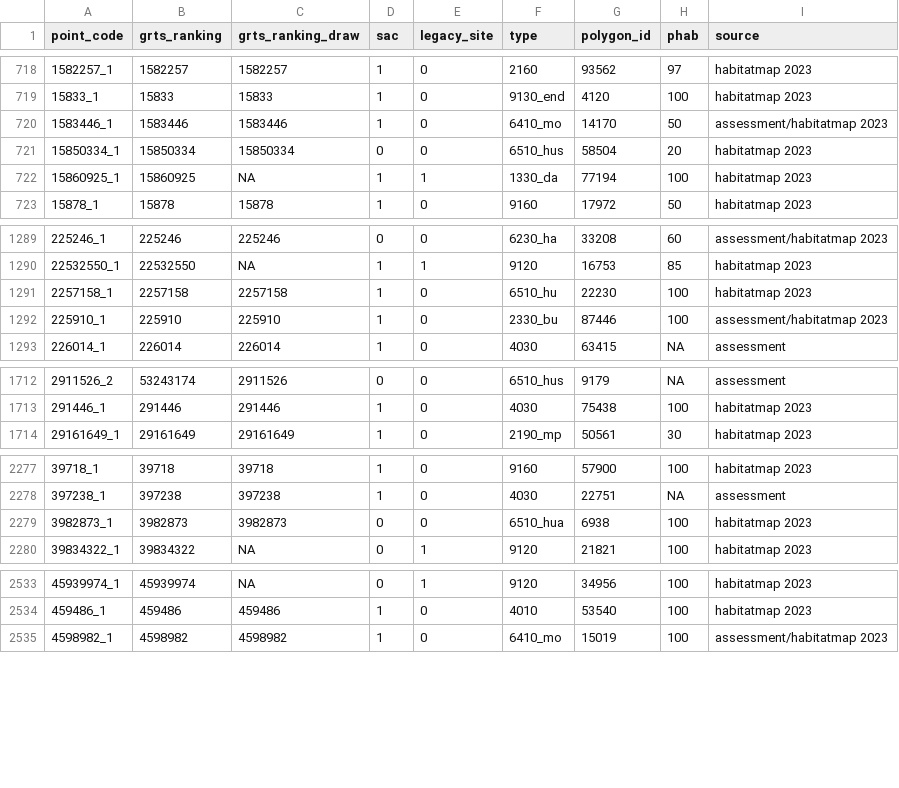
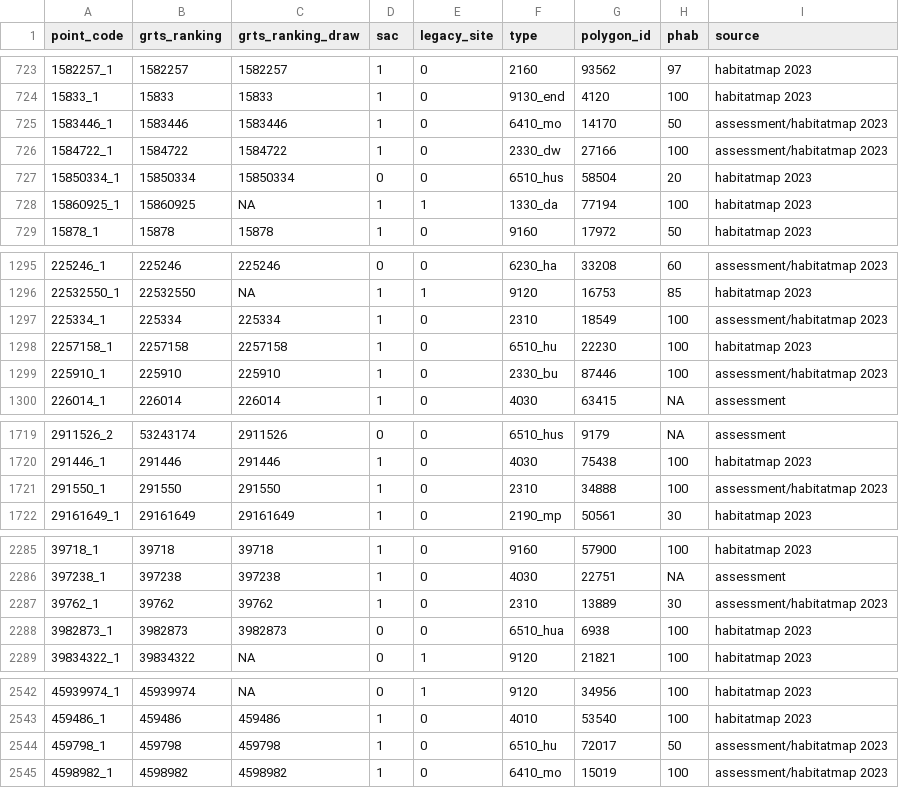
Before and after one commit to inbo/n2khab-sample-admin, a TSV file: data/mhq_terr/rapportage2025/mhq_terr_popunits.tsv, drawn as a sheet; only a part is shown, gaps mark what is left out; the diff covers the shown part only.

```diff
--- a/data/mhq_terr/rapportage2025/mhq_terr_popunits.tsv
+++ b/data/mhq_terr/rapportage2025/mhq_terr_popunits.tsv
@@ -720,2 +725,3 @@ point_code	grts_ranking	grts_ranking_draw	sac	legacy_site	type	polygon_id	phab	s
 1583446_1	1583446	1583446	1	0	6410_mo	14170	50	assessment/habitatmap 2023
+1584722_1	1584722	1584722	1	0	2330_dw	27166	100	assessment/habitatmap 2023
 15850334_1	15850334	15850334	0	0	6510_hus	58504	20	habitatmap 2023
@@ -1290,2 +1296,3 @@ point_code	grts_ranking	grts_ranking_draw	sac	legacy_site	type	polygon_id	phab	s
 22532550_1	22532550	NA	1	1	9120	16753	85	habitatmap 2023
+225334_1	225334	225334	1	0	2310	18549	100	assessment/habitatmap 2023
 2257158_1	2257158	2257158	1	0	6510_hu	22230	100	habitatmap 2023
@@ -1713,2 +1720,3 @@ point_code	grts_ranking	grts_ranking_draw	sac	legacy_site	type	polygon_id	phab	s
 291446_1	291446	291446	1	0	4030	75438	100	habitatmap 2023
+291550_1	291550	291550	1	0	2310	34888	100	assessment/habitatmap 2023
 29161649_1	29161649	29161649	1	0	2190_mp	50561	30	habitatmap 2023
@@ -2278,2 +2286,3 @@ point_code	grts_ranking	grts_ranking_draw	sac	legacy_site	type	polygon_id	phab	s
 397238_1	397238	397238	1	0	4030	22751	NA	assessment
+39762_1	39762	39762	1	0	2310	13889	30	assessment/habitatmap 2023
 3982873_1	3982873	3982873	0	0	6510_hua	6938	100	habitatmap 2023
@@ -2534,2 +2543,3 @@ point_code	grts_ranking	grts_ranking_draw	sac	legacy_site	type	polygon_id	phab	s
 459486_1	459486	459486	1	0	4010	53540	100	habitatmap 2023
+459798_1	459798	459798	1	0	6510_hu	72017	50	assessment/habitatmap 2023
 4598982_1	4598982	4598982	1	0	6410_mo	15019	100	assessment/habitatmap 2023
```
Also changed, not shown: 7 added rows, 2 removed rows and 19 edited cells elsewhere in this file, data/mhq_terr/rapportage2025/mhq_terr_assessments.tsv, data/mhq_terr/rapportage2025/mhq_terr_measurements.tsv, 3 other files.
